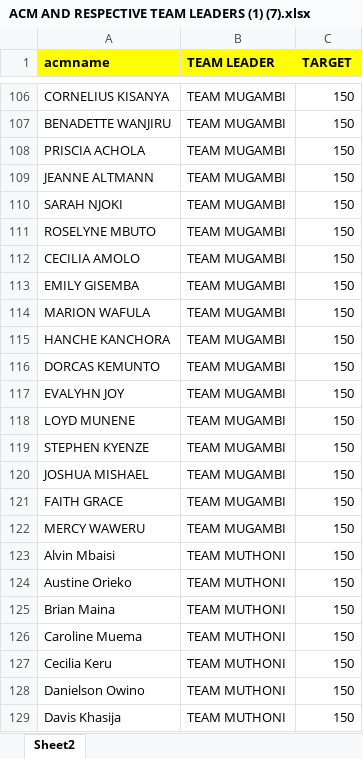
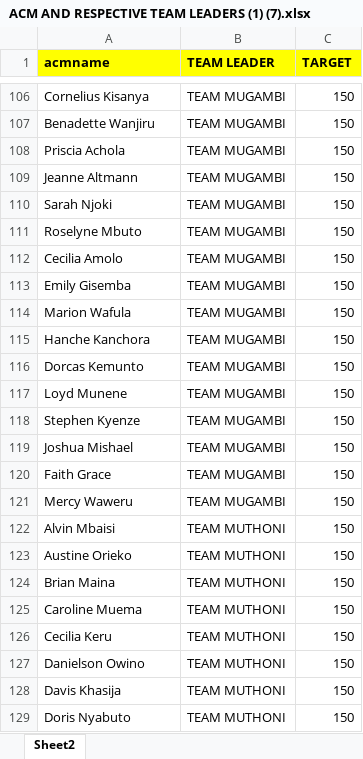
Before and after one commit to Onyinge254/calstreamlit, an Excel workbook: ACM AND RESPECTIVE TEAM LEADERS (1) (7).xlsx, sheet Sheet2, drawn as a sheet; only a part is shown, gaps mark what is left out; the shorter side is filled out with more unchanged rows; values as stored, in another font and other column widths than the file's, no borders; conditional formats not drawn; removed rows and columns are numbered as before the commit, all else as after; the diff covers the shown part only; the diff names each change by its address in the sheet, - before the commit and + after, or states it on an @@ line.

```diff
--- a/ACM AND RESPECTIVE TEAM LEADERS (1) (7).xlsx (sheet Sheet2)
+++ b/ACM AND RESPECTIVE TEAM LEADERS (1) (7).xlsx (sheet Sheet2)
-A106 (acmname): CORNELIUS KISANYA
+A106 (acmname): Cornelius Kisanya
-A107 (acmname): BENADETTE WANJIRU
+A107 (acmname): Benadette Wanjiru
-A108 (acmname): PRISCIA ACHOLA
+A108 (acmname): Priscia Achola
-A109 (acmname): JEANNE ALTMANN
+A109 (acmname): Jeanne Altmann
-A110 (acmname): SARAH NJOKI
+A110 (acmname): Sarah Njoki
-A111 (acmname): ROSELYNE MBUTO
+A111 (acmname): Roselyne Mbuto
-A112 (acmname): CECILIA AMOLO
+A112 (acmname): Cecilia Amolo
-A113 (acmname): EMILY GISEMBA
+A113 (acmname): Emily Gisemba
-A114 (acmname): MARION WAFULA
+A114 (acmname): Marion Wafula
-A115 (acmname): HANCHE KANCHORA
+A115 (acmname): Hanche Kanchora
-A116 (acmname): DORCAS KEMUNTO
+A116 (acmname): Dorcas Kemunto
-row 117: EVALYHN JOY | TEAM MUGAMBI | 150
-A117 (acmname): LOYD MUNENE
+A117 (acmname): Loyd Munene
-A118 (acmname): STEPHEN KYENZE
+A118 (acmname): Stephen Kyenze
-A119 (acmname): JOSHUA MISHAEL
+A119 (acmname): Joshua Mishael
-A120 (acmname): FAITH GRACE
+A120 (acmname): Faith Grace
-A121 (acmname): MERCY WAWERU
+A121 (acmname): Mercy Waweru
```
Also changed, not shown: 54 edited cells elsewhere in this sheet.
